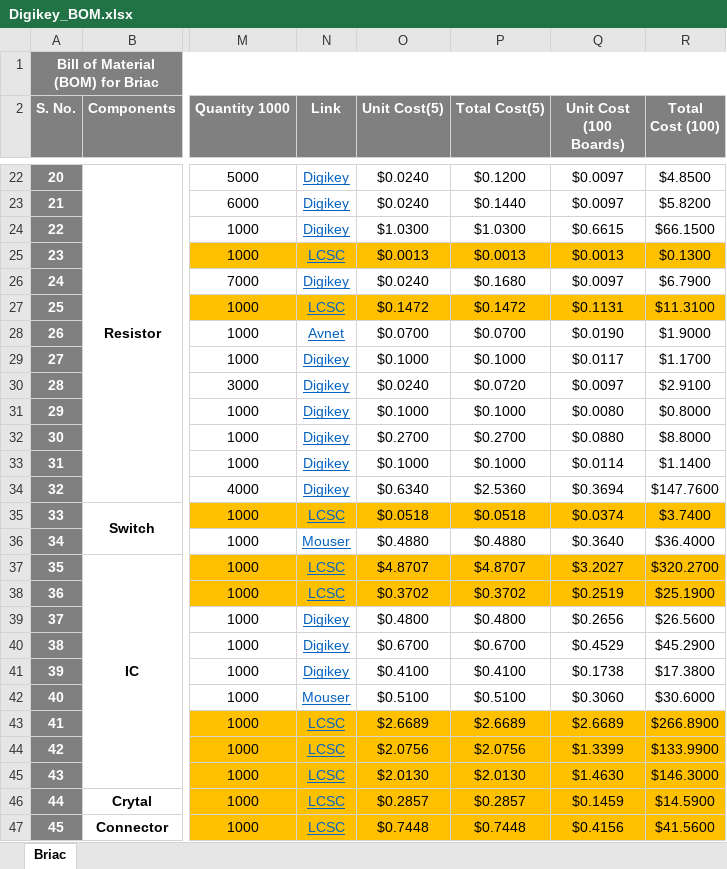
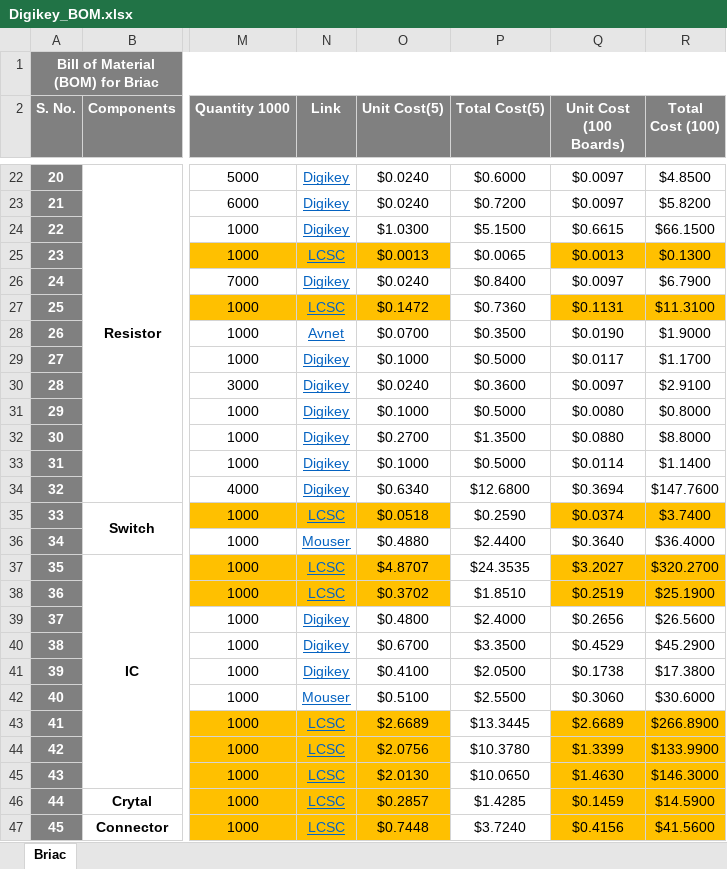
Before and after one commit to eSpark-Backup/briacbarthes-phonecharger, an Excel workbook: BOM/Digikey_BOM.xlsx, sheet Briac, drawn as a sheet; only a part is shown, gaps mark what is left out; values as stored, in another font and other column widths than the file's, no borders; conditional formats not drawn; the diff covers the shown part only; the diff names each change by its address in the sheet, - before the commit and + after, or states it on an @@ line.

```diff
--- a/BOM/Digikey_BOM.xlsx (sheet Briac)
+++ b/BOM/Digikey_BOM.xlsx (sheet Briac)
-P22 (Total Cost(5)): $0.1200
+P22 (Total Cost(5)): $0.6000
-P23 (Total Cost(5)): $0.1440
+P23 (Total Cost(5)): $0.7200
-P24 (Total Cost(5)): $1.0300
+P24 (Total Cost(5)): $5.1500
-P25 (Total Cost(5)): $0.0013
+P25 (Total Cost(5)): $0.0065
-P25 fill: #FFC000
+P25 fill: none
-P26 (Total Cost(5)): $0.1680
+P26 (Total Cost(5)): $0.8400
-P27 (Total Cost(5)): $0.1472
+P27 (Total Cost(5)): $0.7360
-P27 fill: #FFC000
+P27 fill: none
-P28 (Total Cost(5)): $0.0700
+P28 (Total Cost(5)): $0.3500
-P29 (Total Cost(5)): $0.1000
+P29 (Total Cost(5)): $0.5000
-P30 (Total Cost(5)): $0.0720
+P30 (Total Cost(5)): $0.3600
-P31 (Total Cost(5)): $0.1000
+P31 (Total Cost(5)): $0.5000
-P32 (Total Cost(5)): $0.2700
+P32 (Total Cost(5)): $1.3500
-P33 (Total Cost(5)): $0.1000
+P33 (Total Cost(5)): $0.5000
-P34 (Total Cost(5)): $2.5360
+P34 (Total Cost(5)): $12.6800
-P35 (Total Cost(5)): $0.0518
+P35 (Total Cost(5)): $0.2590
-P35 fill: #FFC000
+P35 fill: none
-P36 (Total Cost(5)): $0.4880
+P36 (Total Cost(5)): $2.4400
-P37 (Total Cost(5)): $4.8707
+P37 (Total Cost(5)): $24.3535
-P37:P38 fill: #FFC000
+P37:P38 fill: none
-P38 (Total Cost(5)): $0.3702
+P38 (Total Cost(5)): $1.8510
-P39 (Total Cost(5)): $0.4800
+P39 (Total Cost(5)): $2.4000
-P40 (Total Cost(5)): $0.6700
+P40 (Total Cost(5)): $3.3500
-P41 (Total Cost(5)): $0.4100
+P41 (Total Cost(5)): $2.0500
-P42 (Total Cost(5)): $0.5100
+P42 (Total Cost(5)): $2.5500
-P43 (Total Cost(5)): $2.6689
+P43 (Total Cost(5)): $13.3445
-P43:P47 fill: #FFC000
+P43:P47 fill: none
-P44 (Total Cost(5)): $2.0756
+P44 (Total Cost(5)): $10.3780
-P45 (Total Cost(5)): $2.0130
+P45 (Total Cost(5)): $10.0650
-P46 (Total Cost(5)): $0.2857
+P46 (Total Cost(5)): $1.4285
-P47 (Total Cost(5)): $0.7448
+P47 (Total Cost(5)): $3.7240
```
Also changed, not shown: 2 added rows, 2 removed rows, 29 edited cells and cell formats elsewhere in this sheet.
